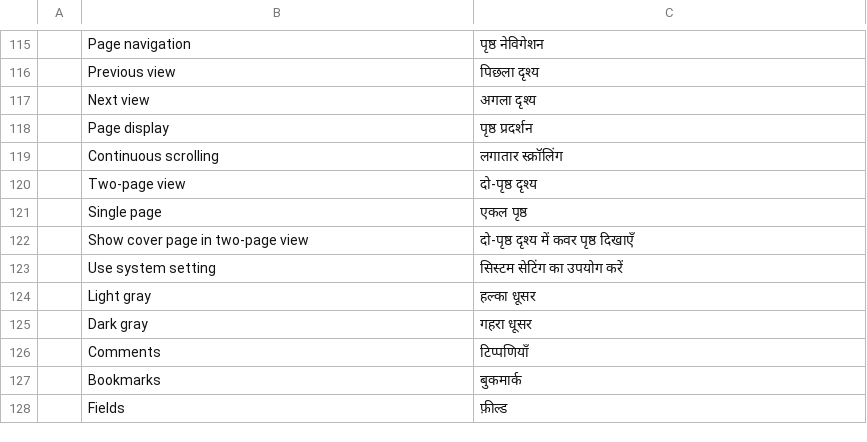
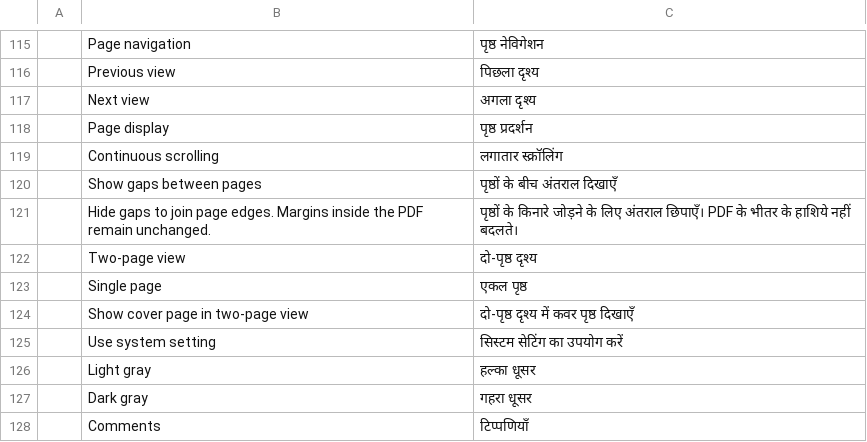
Before and after one commit to 0xPyAI/pdfcraft, a TSV file: crates/ui-egui/src/i18n/hi.tsv, drawn as a sheet; only a part is shown, gaps mark what is left out; the shorter side is filled out with more unchanged rows; the diff names each change by its address in the sheet, - before the commit and + after, or states it on an @@ line.

Commit message:
Integration: #3101 page-gap labels in the Indonesian, Hindi and Korean catalogs
page_gap_labels_are_translated_in_every_catalog (#3101) requires both labels translated in every catalog, including the three #1976 adds; English filler would fail its assert_ne. AI-assisted translations, noted in ATTRIBUTION.toml.

```diff
--- a/crates/ui-egui/src/i18n/hi.tsv
+++ b/crates/ui-egui/src/i18n/hi.tsv
+row 120:  | Show gaps between pages | पृष्ठों के बीच अंतराल दिखाएँ
+row 121:  | Hide gaps to join page edges. Margins inside the PDF remain unchanged. | पृष्ठों के किनारे जोड़ने के लिए अंतराल छिपाएँ। PDF के भीतर के हाशिये नहीं बदलते।
```
Also changed, not shown: crates/ui-egui/src/i18n/id.tsv, crates/ui-egui/src/i18n/ko.tsv, 1 other file.
